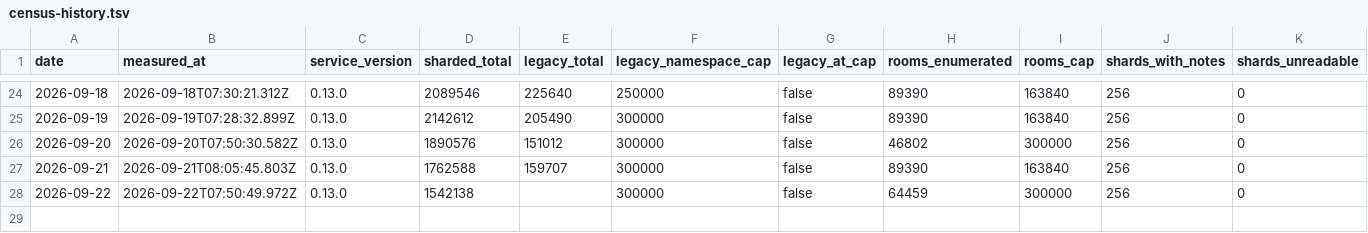
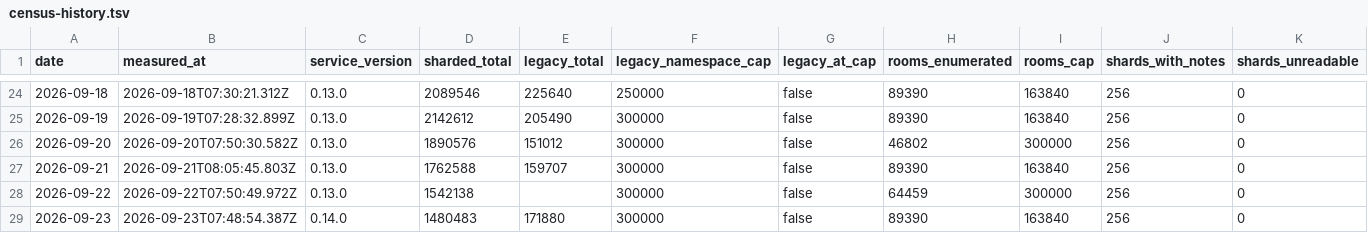
Before and after one commit to hayulpapax/technocore-tc, a TSV file: data/census-history.tsv, drawn as a sheet; only a part is shown, gaps mark what is left out; rows hold the shown columns only; the diff names each change by its address in the sheet, - before the commit and + after, or states it on an @@ line.

```diff
--- a/data/census-history.tsv
+++ b/data/census-history.tsv
+row 29: 2026-09-23 | 2026-09-23T07:48:54.387Z | 0.14.0 | 1480483 | 171880 | 300000 | false | 89390 | 163840 | 256 | 0
```
Also changed, not shown: 9 other files.
